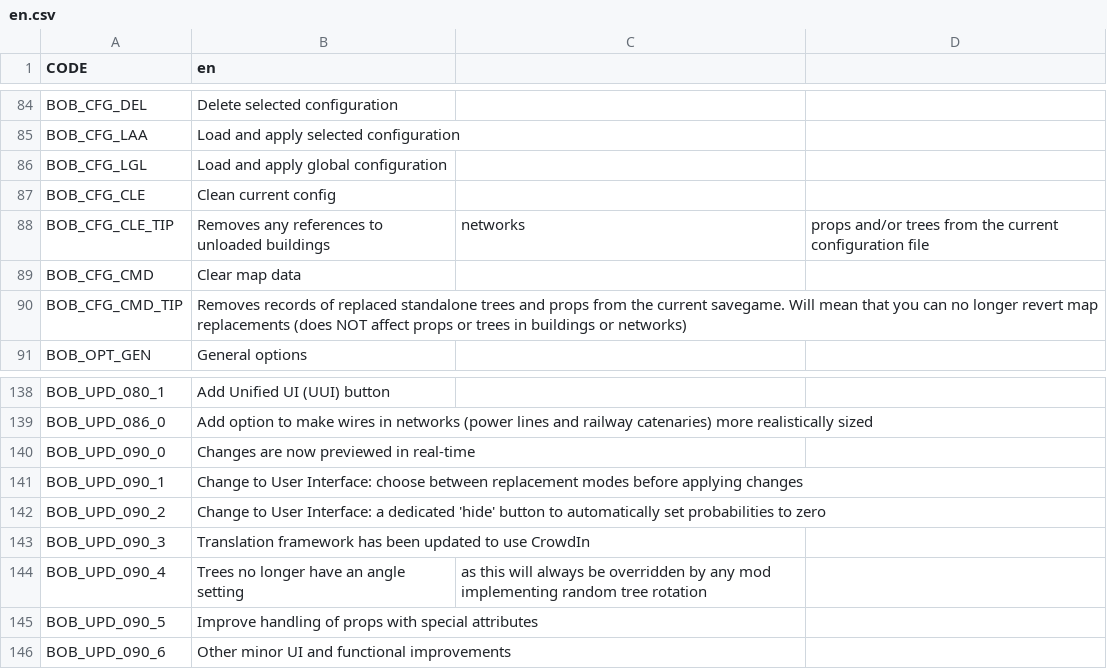
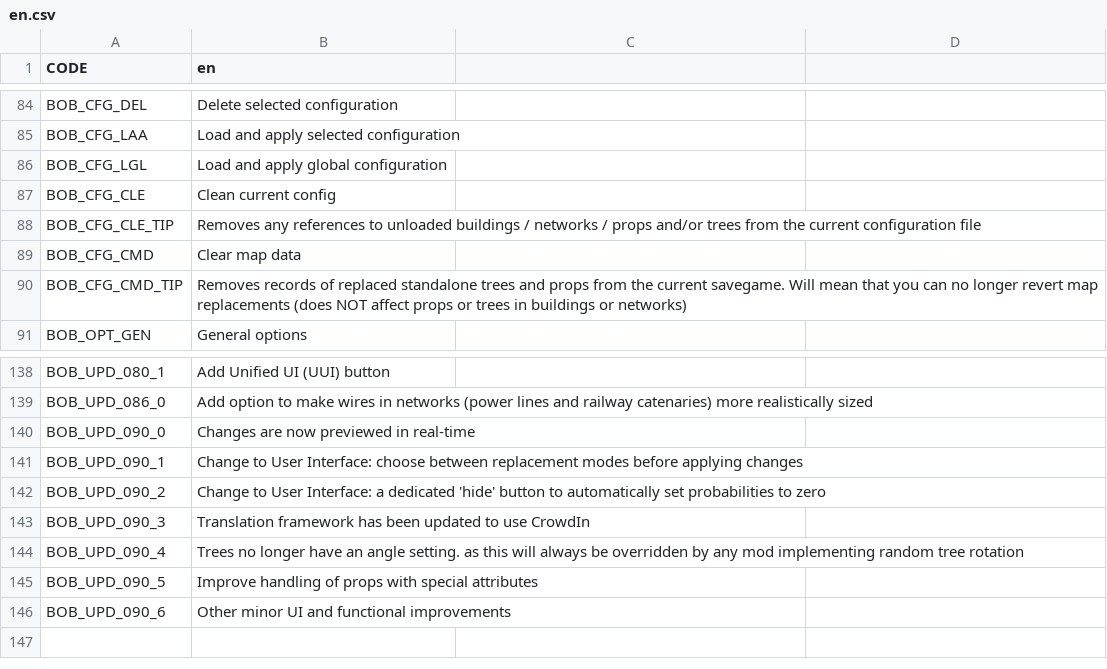
Before and after one commit to algernon-A/BOB, a CSV file: Translations/en.csv, drawn as a sheet; only a part is shown, gaps mark what is left out.

Commit message:
Remove commas
Removed commas from lines 88 and 144.

```diff
--- a/Translations/en.csv
+++ b/Translations/en.csv
@@ -87,3 +87,3 @@ BOB_CFG_LGL,Load and apply global configuration
 BOB_CFG_CLE,Clean current config
-BOB_CFG_CLE_TIP,Removes any references to unloaded buildings, networks, props and/or trees from the current configuration file
+BOB_CFG_CLE_TIP,Removes any references to unloaded buildings / networks / props and/or trees from the current configuration file
 BOB_CFG_CMD,Clear map data
@@ -143,3 +143,3 @@ BOB_UPD_090_2,Change to User Interface: a dedicated 'hide' button to automatical
 BOB_UPD_090_3,Translation framework has been updated to use CrowdIn
-BOB_UPD_090_4,Trees no longer have an angle setting, as this will always be overridden by any mod implementing random tree rotation
+BOB_UPD_090_4,Trees no longer have an angle setting. as this will always be overridden by any mod implementing random tree rotation
 BOB_UPD_090_5,Improve handling of props with special attributes
```
